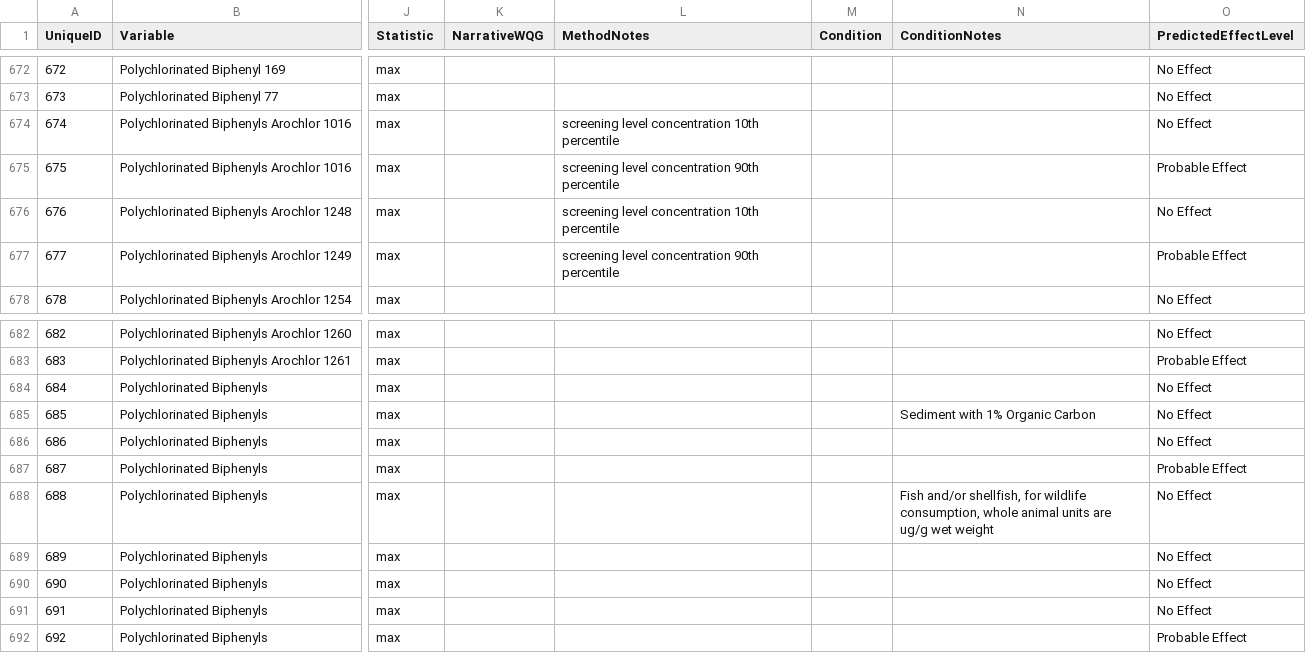
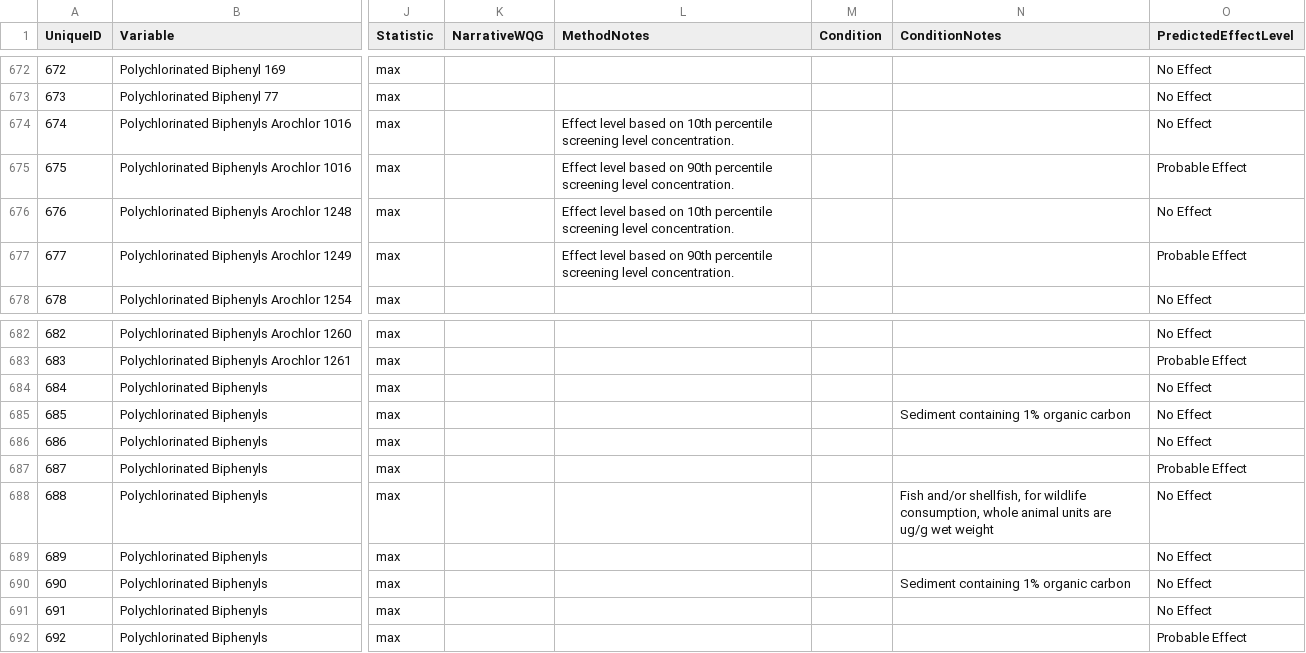
Before and after one commit to bcgov/wqg_data, a CSV file: all_wqgs.csv, drawn as a sheet; only a part is shown, gaps mark what is left out; the diff names each change by its address in the sheet, - before the commit and + after, or states it on an @@ line.

Commit message:
Correction to MethodNotes and Condition Notes for Total PCB.  Fixes #65

```diff
--- a/all_wqgs.csv
+++ b/all_wqgs.csv
-L674 (MethodNotes): screening level concentration 10th percentile
+L674 (MethodNotes): Effect level based on 10th percentile screening level concentration.
-L675 (MethodNotes): screening level concentration 90th percentile
+L675 (MethodNotes): Effect level based on 90th percentile screening level concentration.
-L676 (MethodNotes): screening level concentration 10th percentile
+L676 (MethodNotes): Effect level based on 10th percentile screening level concentration.
-L677 (MethodNotes): screening level concentration 90th percentile
+L677 (MethodNotes): Effect level based on 90th percentile screening level concentration.
-N685 (ConditionNotes): Sediment with 1% Organic Carbon
+N685 (ConditionNotes): Sediment containing 1% organic carbon
-N690 (ConditionNotes): (empty)
+N690 (ConditionNotes): Sediment containing 1% organic carbon
```
